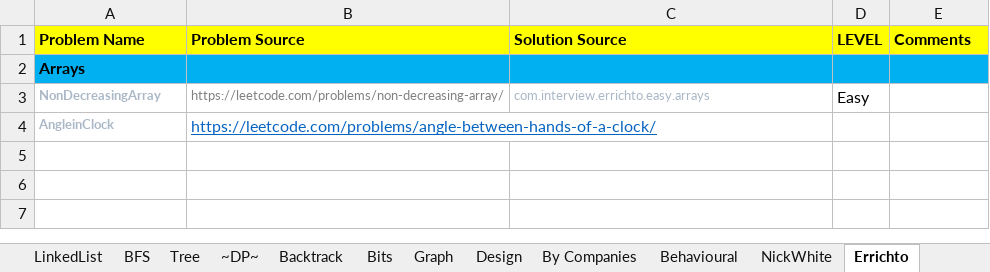
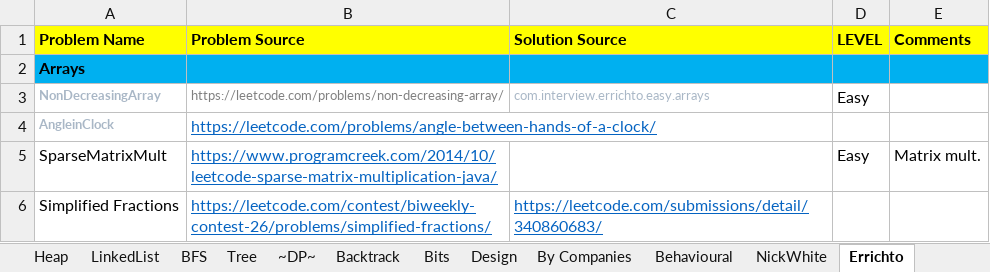
Before and after one commit to prdp89/interview, an Excel workbook: src/com/interview/excel/DS problem for interview.xlsx, sheet Errichto, drawn as a sheet; values as stored, in another font and other column widths than the file's, no borders; the diff names each change by its address in the sheet, - before the commit and + after, or states it on an @@ line.

Commit message:
- Added newly Leetcode contest and updated excel sheet.

```diff
--- a/src/com/interview/excel/DS problem for interview.xlsx (sheet Errichto)
+++ b/src/com/interview/excel/DS problem for interview.xlsx (sheet Errichto)
+row 5: SparseMatrixMult | https://www.programcreek.com/2014/10/leetcode-sparse-matrix-multiplication-java/ |  | Easy | Matrix mult.
+row 6: Simplified Fractions | https://leetcode.com/contest/biweekly-contest-26/problems/simplified-fractions/ | https://leetcode.com/submissions/detail/340860683/
```
Also changed, not shown: sheet Stack & Q, sheet Arr & Str, sheet ~DP~, sheet Heap, sheet Graph, sheet Design, 2 more sheets, other sheet tabs, 47 other files.
